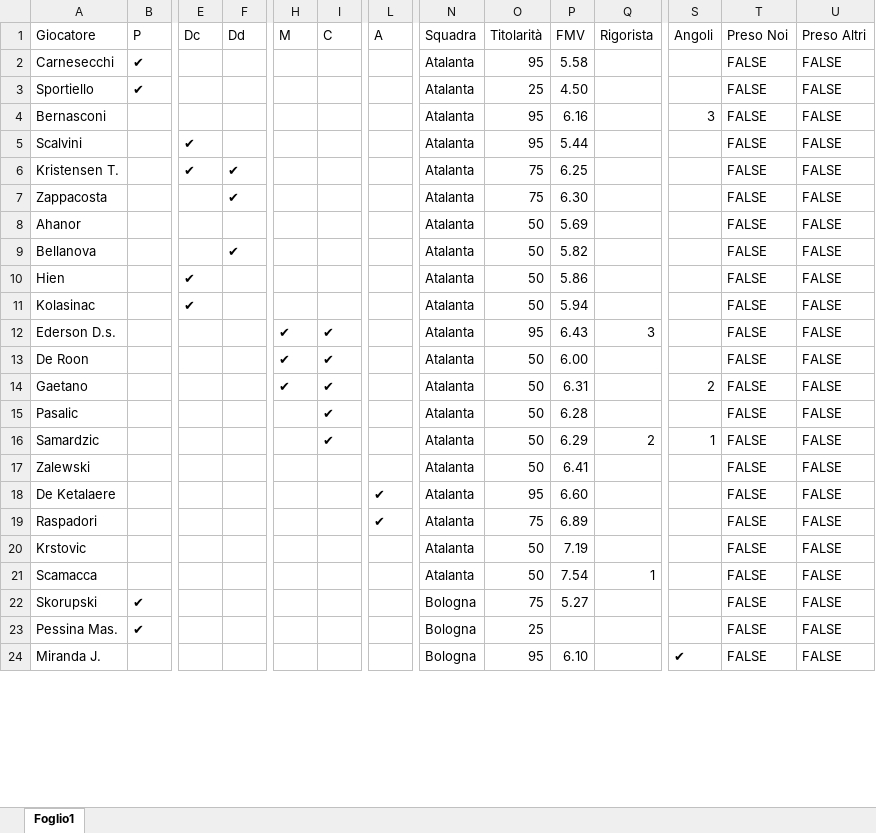
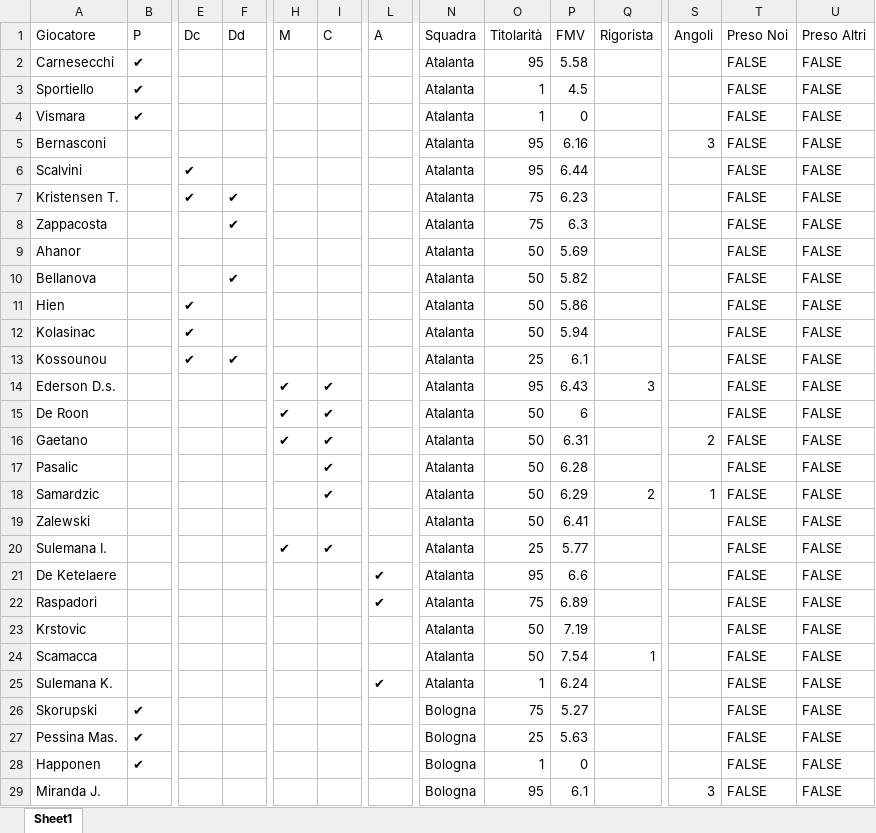
Before and after one commit to VittorioGiordano1998/FantaAnalysis, an Excel workbook: resources/listone.xlsx, sheet Sheet1, drawn as a sheet; only a part is shown, gaps mark what is left out; values as stored, in another font and other column widths than the file's, no cell formats; charts and pictures and conditional formats not drawn; addresses are those after the commit; rows hold the shown columns only; the diff covers the shown part only; the diff names each change by its address in the sheet, - before the commit and + after, or states it on an @@ line.

Commit message:
feat: aggiorna listone con rose complete 2026-27
Nuovo listone (export rosa completa) con 509 giocatori (prima 351):
- 176 nuovi, 2 usciti (Circati, Perri), 16 refusi di nome corretti
- aggiornati FMV, titolarità e ruoli manuali su molti giocatori
- preservati campi speciali (rigorista/punizioni/angoli/preso) per gli esistenti

Aggiunto tools/import_listone_txt.py: importa il listone aggiornato (.txt)
e rigenera resources/listone.xlsx (fonte per convert_listone.py -> JSON).

```diff
--- a/resources/listone.xlsx (sheet Sheet1)
+++ b/resources/listone.xlsx (sheet Sheet1)
-sheet tab: Foglio1
+sheet tab: Sheet1
-O3 (Titolarità): 25
+O3 (Titolarità): 1
-P3 (FMV): 4.50
+P3 (FMV): 4.5
+row 4: Vismara | ✔ |  |  |  |  |  | Atalanta | 1 | 0 |  |  | FALSE | FALSE
-P6 (FMV): 5.44
+P6 (FMV): 6.44
-P7 (FMV): 6.25
+P7 (FMV): 6.23
-P8 (FMV): 6.30
+P8 (FMV): 6.3
+row 13: Kossounou |  | ✔ | ✔ |  |  |  | Atalanta | 25 | 6.1 |  |  | FALSE | FALSE
-P15 (FMV): 6.00
+P15 (FMV): 6
+row 20: Sulemana I. |  |  |  | ✔ | ✔ |  | Atalanta | 25 | 5.77 |  |  | FALSE | FALSE
-A21 (Giocatore): De Ketalaere
+A21 (Giocatore): De Ketelaere
-P21 (FMV): 6.60
+P21 (FMV): 6.6
+row 25: Sulemana K. |  |  |  |  |  | ✔ | Atalanta | 1 | 6.24 |  |  | FALSE | FALSE
-P27 (FMV): (empty)
+P27 (FMV): 5.63
+row 28: Happonen | ✔ |  |  |  |  |  | Bologna | 1 | 0 |  |  | FALSE | FALSE
-P29 (FMV): 6.10
+P29 (FMV): 6.1
-S29 (Angoli): ✔
+S29 (Angoli): 3
```
Also changed, not shown: 159 added rows, 56 removed rows, 1 moved row and 173 edited cells elsewhere in this sheet, cell formats, charts or pictures, 3 other files.
